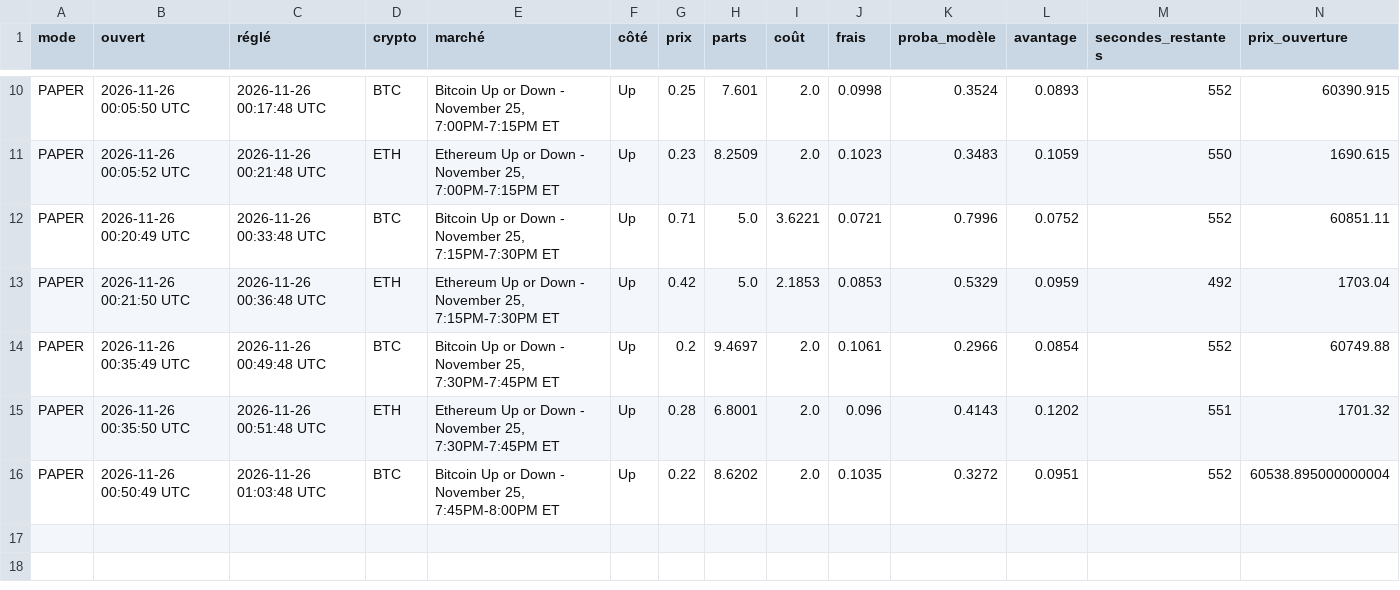
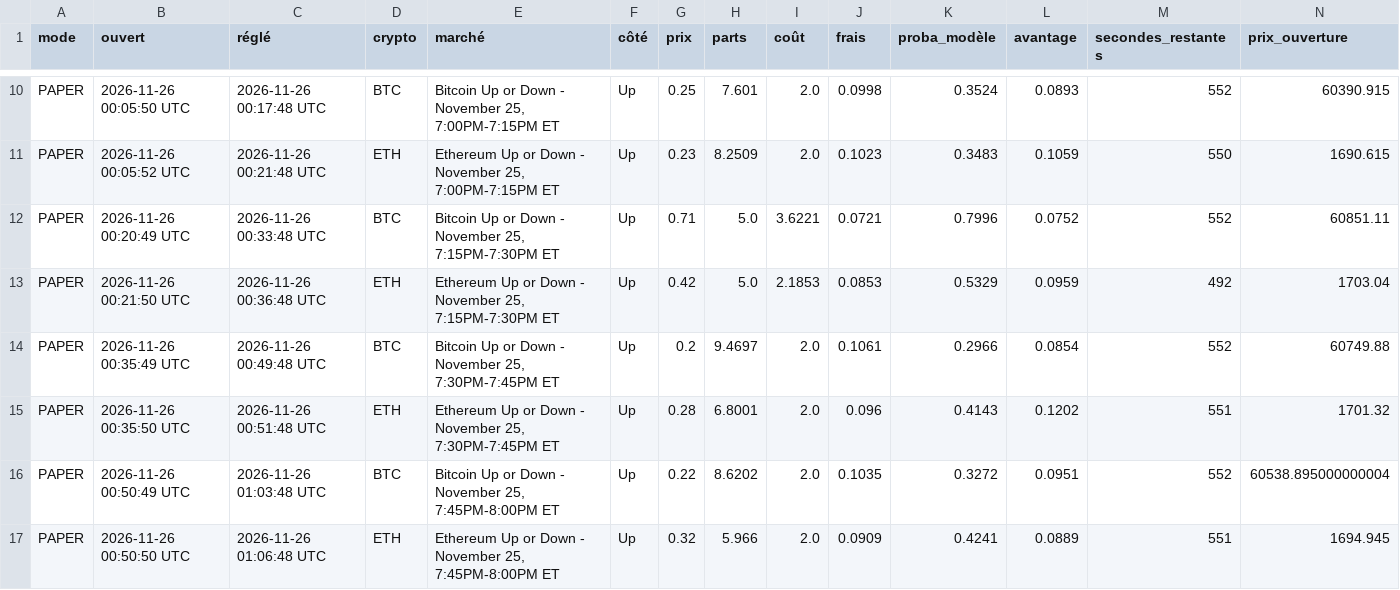
Before and after one commit to jmariejmn88-ux/polybot, a CSV file: data/trades.csv, drawn as a sheet; only a part is shown, gaps mark what is left out; rows hold the shown columns only; the diff names each change by its address in the sheet, - before the commit and + after, or states it on an @@ line.

```diff
--- a/data/trades.csv
+++ b/data/trades.csv
+row 17: PAPER | 2026-11-26 00:50:50 UTC | 2026-11-26 01:06:48 UTC | ETH | Ethereum Up or Down - November 25, 7:45PM-8:00PM ET | Up | 0.32 | 5.966 | 2.0 | 0.0909 | 0.4241 | 0.0889 | 551 | 1694.945
```
Also changed, not shown: 3 other files.
